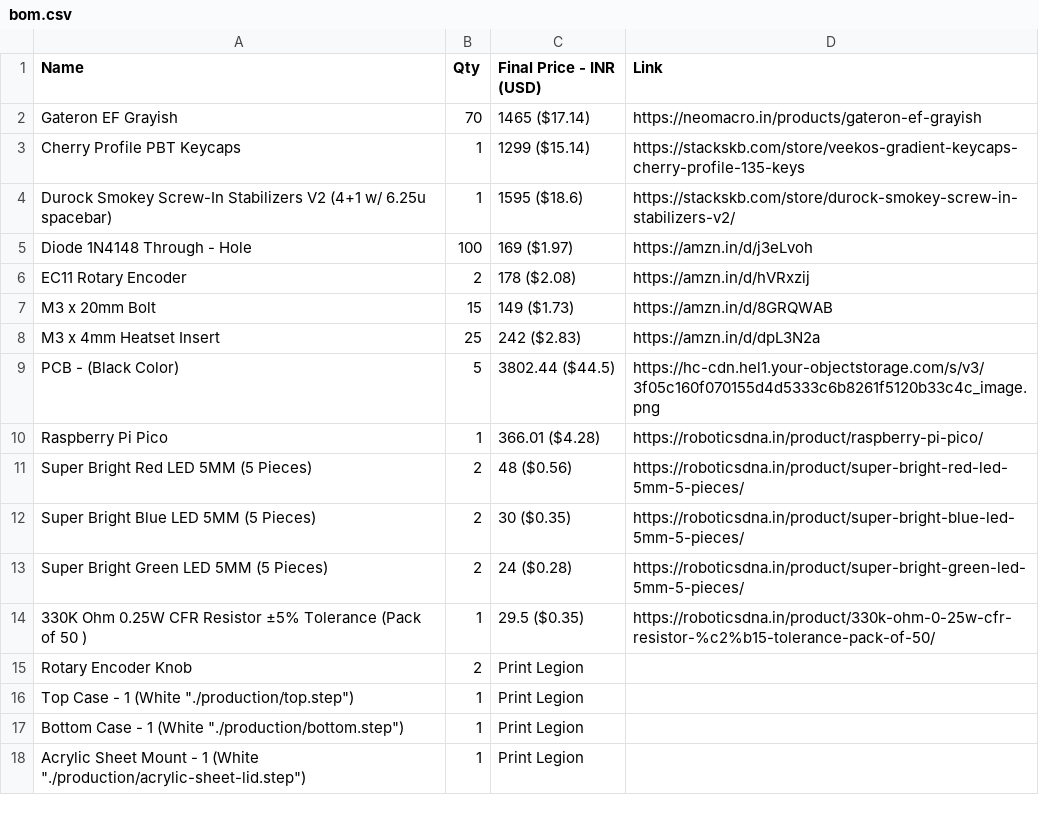
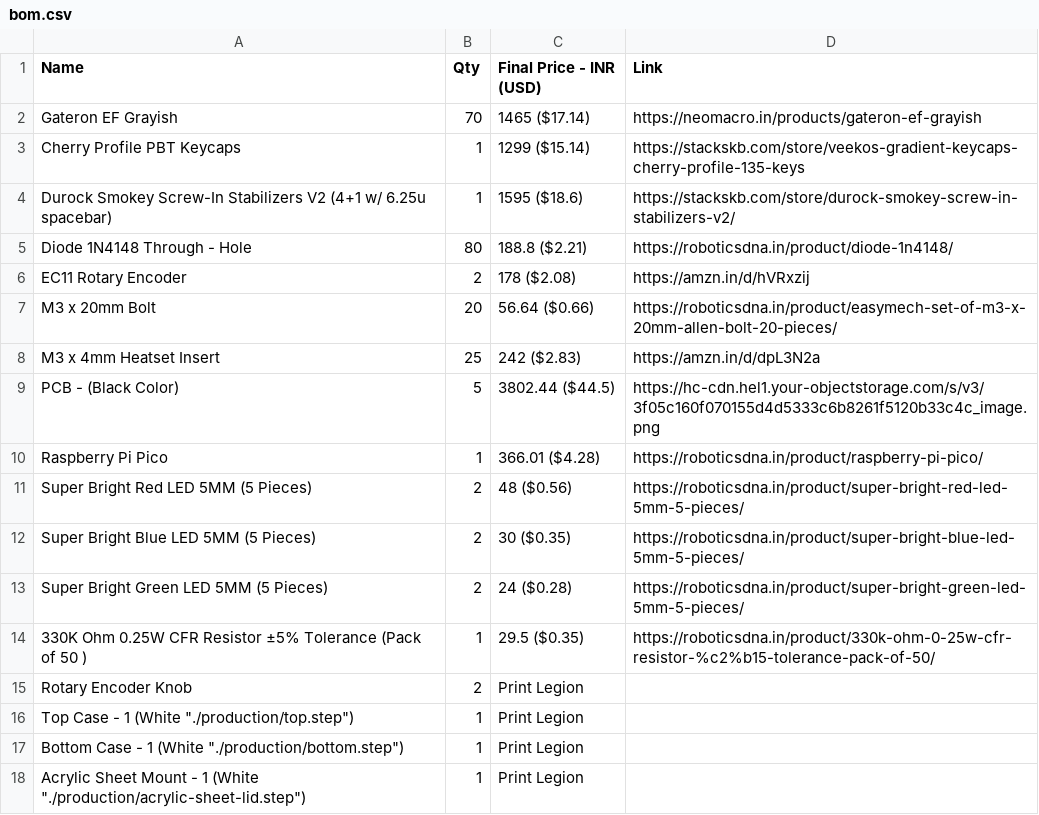
Before and after one commit to Daamin909/keyboard-v2, a CSV file: BOM/bom.csv, drawn as a sheet.

```diff
--- a/BOM/bom.csv
+++ b/BOM/bom.csv
@@ -4,5 +4,5 @@ Cherry Profile PBT Keycaps,1,1299 ($15.14),https://stackskb.com/store/veekos-gra
 Durock Smokey Screw-In Stabilizers V2 (4+1 w/ 6.25u spacebar),1,1595 ($18.6),https://stackskb.com/store/durock-smokey-screw-in-stabilizers-v2/
-Diode 1N4148 Through - Hole,100,169 ($1.97),https://amzn.in/d/j3eLvoh
+Diode 1N4148 Through - Hole,80,188.8 ($2.21),https://roboticsdna.in/product/diode-1n4148/
 EC11 Rotary Encoder,2,178 ($2.08),https://amzn.in/d/hVRxzij
-M3 x 20mm Bolt,15,149 ($1.73),https://amzn.in/d/8GRQWAB
+M3 x 20mm Bolt,20,56.64 ($0.66),https://roboticsdna.in/product/easymech-set-of-m3-x-20mm-allen-bolt-20-pieces/
 M3 x 4mm Heatset Insert,25,242 ($2.83),https://amzn.in/d/dpL3N2a
```
Also changed, not shown: 1 other file.
